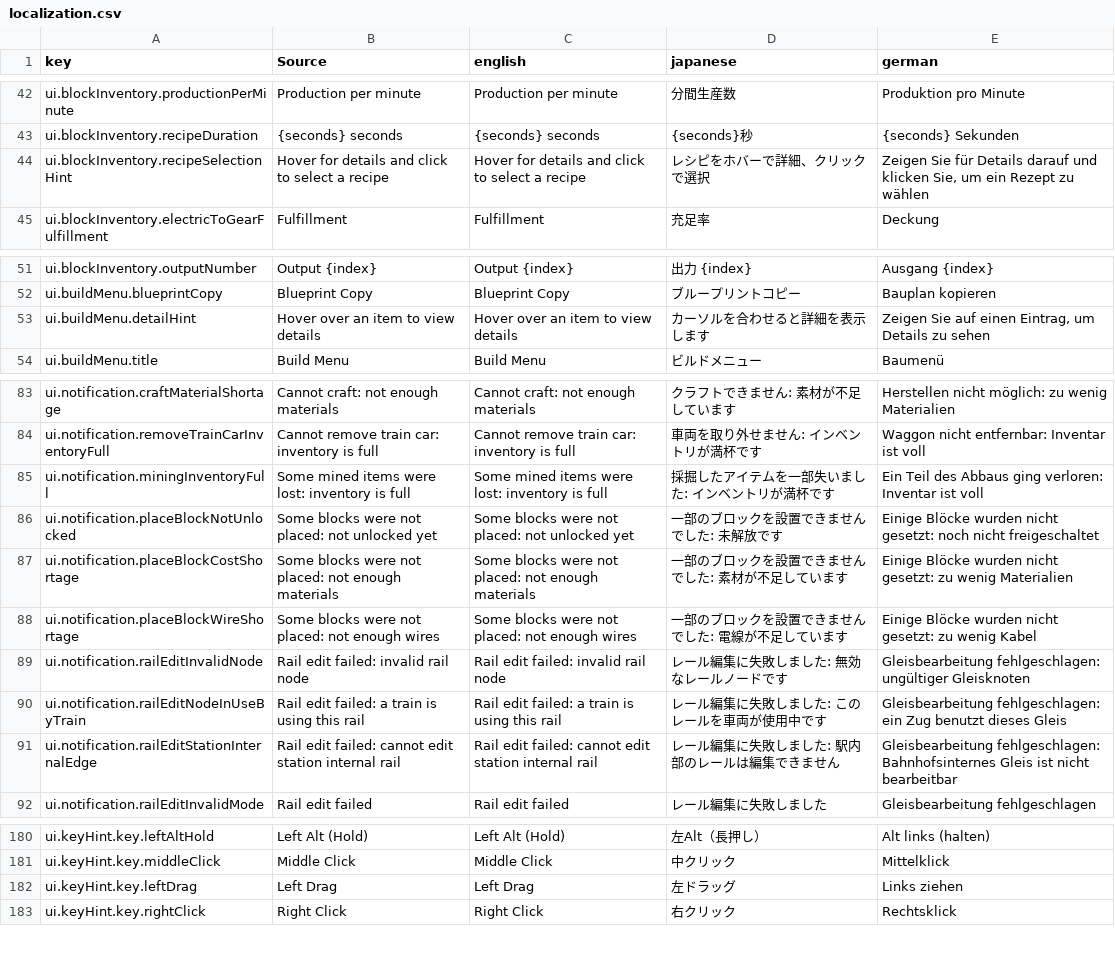
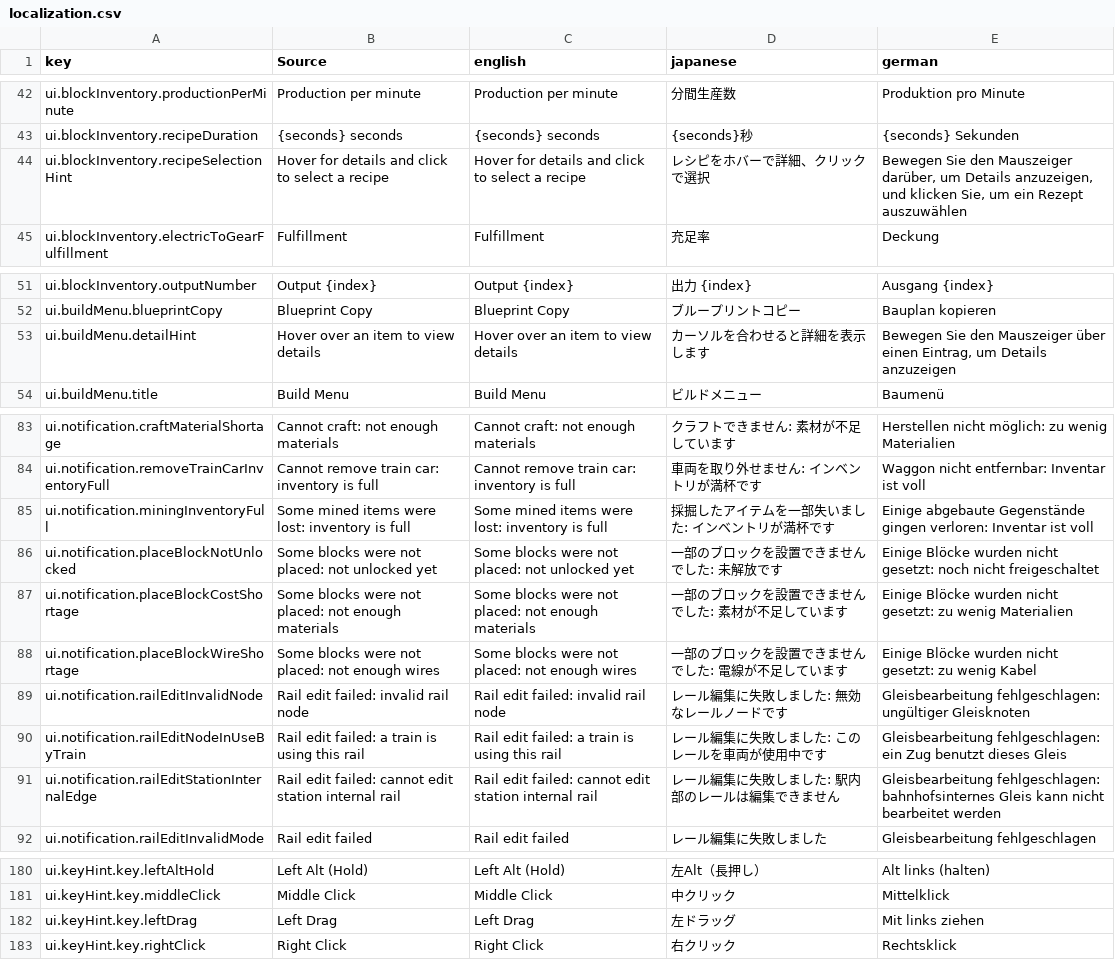
Before and after one commit to moorestech/moorestech, a CSV file: Localization/localization.csv, drawn as a sheet; only a part is shown, gaps mark what is left out; the diff covers the shown part only.

Commit message:
fix(localization): codex監査の指摘をドイツ語訳へ反映しmaster dataピンを更新

```diff
--- a/Localization/localization.csv
+++ b/Localization/localization.csv
@@ -43,3 +43,3 @@ ui.blockInventory.productionPerMinute,Production per minute,Production per minut
 ui.blockInventory.recipeDuration,{seconds} seconds,{seconds} seconds,{seconds}秒,{seconds} Sekunden
-ui.blockInventory.recipeSelectionHint,Hover for details and click to select a recipe,Hover for details and click to select a recipe,レシピをホバーで詳細、クリックで選択,"Zeigen Sie für Details darauf und klicken Sie, um ein Rezept zu wählen"
+ui.blockInventory.recipeSelectionHint,Hover for details and click to select a recipe,Hover for details and click to select a recipe,レシピをホバーで詳細、クリックで選択,"Bewegen Sie den Mauszeiger darüber, um Details anzuzeigen, und klicken Sie, um ein Rezept auszuwählen"
 ui.blockInventory.electricToGearFulfillment,Fulfillment,Fulfillment,充足率,Deckung
@@ -52,3 +52,3 @@ ui.blockInventory.outputNumber,Output {index},Output {index},出力 {index},Ausg
 ui.buildMenu.blueprintCopy,Blueprint Copy,Blueprint Copy,ブループリントコピー,Bauplan kopieren
-ui.buildMenu.detailHint,Hover over an item to view details,Hover over an item to view details,カーソルを合わせると詳細を表示します,"Zeigen Sie auf einen Eintrag, um Details zu sehen"
+ui.buildMenu.detailHint,Hover over an item to view details,Hover over an item to view details,カーソルを合わせると詳細を表示します,"Bewegen Sie den Mauszeiger über einen Eintrag, um Details anzuzeigen"
 ui.buildMenu.title,Build Menu,Build Menu,ビルドメニュー,Baumenü
@@ -84,3 +84,3 @@ ui.notification.craftMaterialShortage,Cannot craft: not enough materials,Cannot
 ui.notification.removeTrainCarInventoryFull,Cannot remove train car: inventory is full,Cannot remove train car: inventory is full,車両を取り外せません: インベントリが満杯です,Waggon nicht entfernbar: Inventar ist voll
-ui.notification.miningInventoryFull,Some mined items were lost: inventory is full,Some mined items were lost: inventory is full,採掘したアイテムを一部失いました: インベントリが満杯です,Ein Teil des Abbaus ging verloren: Inventar ist voll
+ui.notification.miningInventoryFull,Some mined items were lost: inventory is full,Some mined items were lost: inventory is full,採掘したアイテムを一部失いました: インベントリが満杯です,Einige abgebaute Gegenstände gingen verloren: Inventar ist voll
 ui.notification.placeBlockNotUnlocked,Some blocks were not placed: not unlocked yet,Some blocks were not placed: not unlocked yet,一部のブロックを設置できませんでした: 未解放です,Einige Blöcke wurden nicht gesetzt: noch nicht freigeschaltet
@@ -90,3 +90,3 @@ ui.notification.railEditInvalidNode,Rail edit failed: invalid rail node,Rail edi
 ui.notification.railEditNodeInUseByTrain,Rail edit failed: a train is using this rail,Rail edit failed: a train is using this rail,レール編集に失敗しました: このレールを車両が使用中です,Gleisbearbeitung fehlgeschlagen: ein Zug benutzt dieses Gleis
-ui.notification.railEditStationInternalEdge,Rail edit failed: cannot edit station internal rail,Rail edit failed: cannot edit station internal rail,レール編集に失敗しました: 駅内部のレールは編集できません,Gleisbearbeitung fehlgeschlagen: Bahnhofsinternes Gleis ist nicht bearbeitbar
+ui.notification.railEditStationInternalEdge,Rail edit failed: cannot edit station internal rail,Rail edit failed: cannot edit station internal rail,レール編集に失敗しました: 駅内部のレールは編集できません,Gleisbearbeitung fehlgeschlagen: bahnhofsinternes Gleis kann nicht bearbeitet werden
 ui.notification.railEditInvalidMode,Rail edit failed,Rail edit failed,レール編集に失敗しました,Gleisbearbeitung fehlgeschlagen
@@ -181,3 +181,3 @@ ui.keyHint.key.leftAltHold,Left Alt (Hold),Left Alt (Hold),左Alt（長押し）
 ui.keyHint.key.middleClick,Middle Click,Middle Click,中クリック,Mittelklick
-ui.keyHint.key.leftDrag,Left Drag,Left Drag,左ドラッグ,Links ziehen
+ui.keyHint.key.leftDrag,Left Drag,Left Drag,左ドラッグ,Mit links ziehen
 ui.keyHint.key.rightClick,Right Click,Right Click,右クリック,Rechtsklick
```
Also changed, not shown: 1 edited cell elsewhere in this file, 1 other file.
